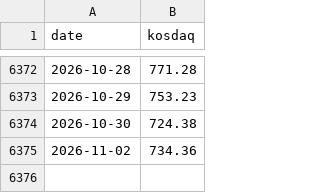
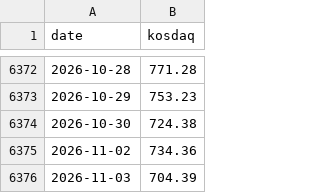
Before and after one commit to rkrjrl-ctrl/claude_drive, a CSV file: data/long_term/kosdaq.csv, drawn as a sheet; only a part is shown, gaps mark what is left out; the diff names each change by its address in the sheet, - before the commit and + after, or states it on an @@ line.

```diff
--- a/data/long_term/kosdaq.csv
+++ b/data/long_term/kosdaq.csv
+row 6376: 2026-11-03 | 704.39
```
Also changed, not shown: data/long_term/hsi.csv, data/long_term/kospi.csv, 4 other files.
